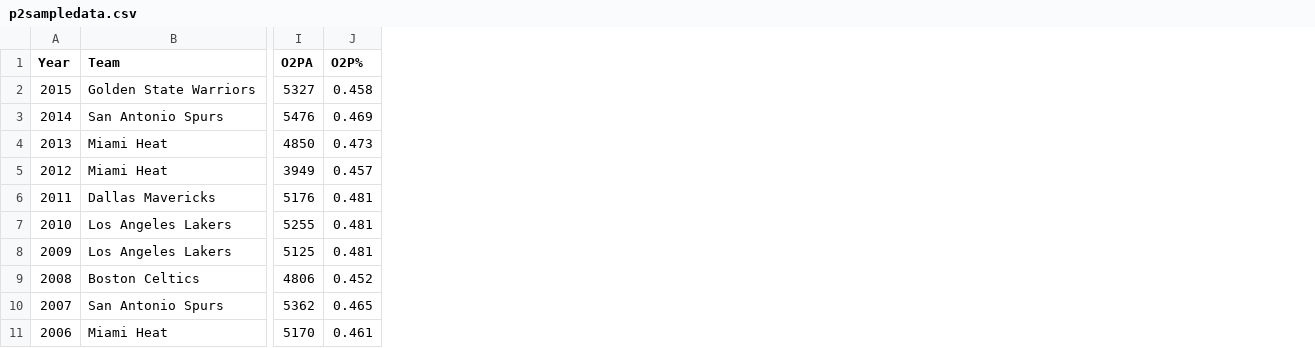
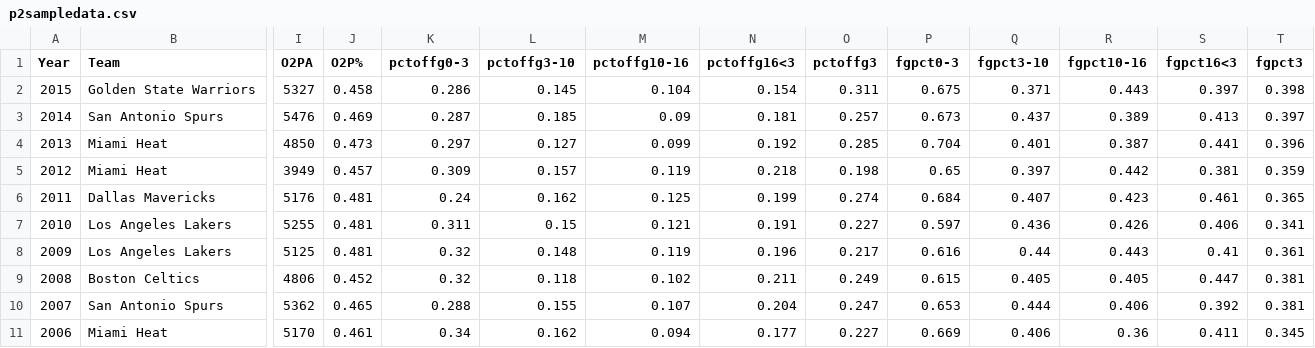
Before and after one commit to ajm348/3300p2, a CSV file: p2sampledata.csv, drawn as a sheet; only a part is shown, gaps mark what is left out; the diff names each change by its address in the sheet, - before the commit and + after, or states it on an @@ line.

```diff
--- a/p2sampledata.csv
+++ b/p2sampledata.csv
+column K (pctoffg0-3), rows 2-11: 0.286 | 0.287 | 0.297 | 0.309 | 0.24 | 0.311 | 0.32 | 0.32 | 0.288 | 0.34
+column L (pctoffg3-10), rows 2-11: 0.145 | 0.185 | 0.127 | 0.157 | 0.162 | 0.15 | 0.148 | 0.118 | 0.155 | 0.162
+column M (pctoffg10-16), rows 2-11: 0.104 | 0.09 | 0.099 | 0.119 | 0.125 | 0.121 | 0.119 | 0.102 | 0.107 | 0.094
+column N (pctoffg16<3), rows 2-11: 0.154 | 0.181 | 0.192 | 0.218 | 0.199 | 0.191 | 0.196 | 0.211 | 0.204 | 0.177
+column O (pctoffg3), rows 2-11: 0.311 | 0.257 | 0.285 | 0.198 | 0.274 | 0.227 | 0.217 | 0.249 | 0.247 | 0.227
+column P (fgpct0-3), rows 2-11: 0.675 | 0.673 | 0.704 | 0.65 | 0.684 | 0.597 | 0.616 | 0.615 | 0.653 | 0.669
+column Q (fgpct3-10), rows 2-11: 0.371 | 0.437 | 0.401 | 0.397 | 0.407 | 0.436 | 0.44 | 0.405 | 0.444 | 0.406
+column R (fgpct10-16), rows 2-11: 0.443 | 0.389 | 0.387 | 0.442 | 0.423 | 0.426 | 0.443 | 0.405 | 0.406 | 0.36
+column S (fgpct16<3), rows 2-11: 0.397 | 0.413 | 0.441 | 0.381 | 0.461 | 0.406 | 0.41 | 0.447 | 0.392 | 0.411
+column T (fgpct3), rows 2-11: 0.398 | 0.397 | 0.396 | 0.359 | 0.365 | 0.341 | 0.361 | 0.381 | 0.381 | 0.345
```
Also changed, not shown: 2 other files.
